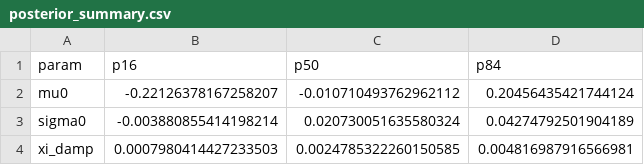
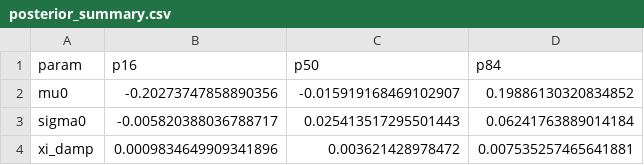
Before and after one commit to lrspeiser/lgpd_cosmo, a CSV file: examples/_real_fit/diagnostics/posterior_summary.csv, drawn as a sheet.

Commit message:
Add TT/TE/EE binned CSVs, extend fit to use them, compute A_L proxy, re-run diagnostics

```diff
--- a/examples/_real_fit/diagnostics/posterior_summary.csv
+++ b/examples/_real_fit/diagnostics/posterior_summary.csv
@@ -1,4 +1,4 @@
 param,p16,p50,p84
-mu0,-0.22126378167258207,-0.010710493762962112,0.20456435421744124
-sigma0,-0.003880855414198214,0.020730051635580324,0.04274792501904189
-xi_damp,0.0007980414427233503,0.0024785322260150585,0.004816987916566981
+mu0,-0.20273747858890356,-0.015919168469102907,0.19886130320834852
+sigma0,-0.005820388036788717,0.025413517295501443,0.06241763889014184
+xi_damp,0.0009834649909341896,0.003621428978472,0.007535257465641881
```
Also changed, not shown: 13 other files.
